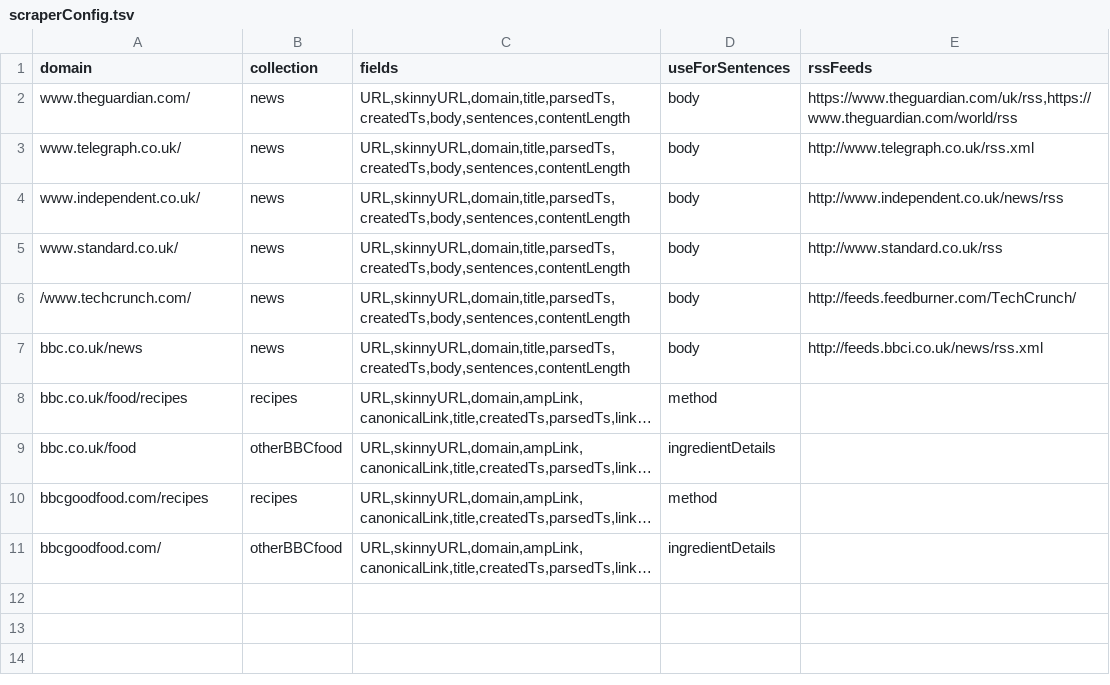
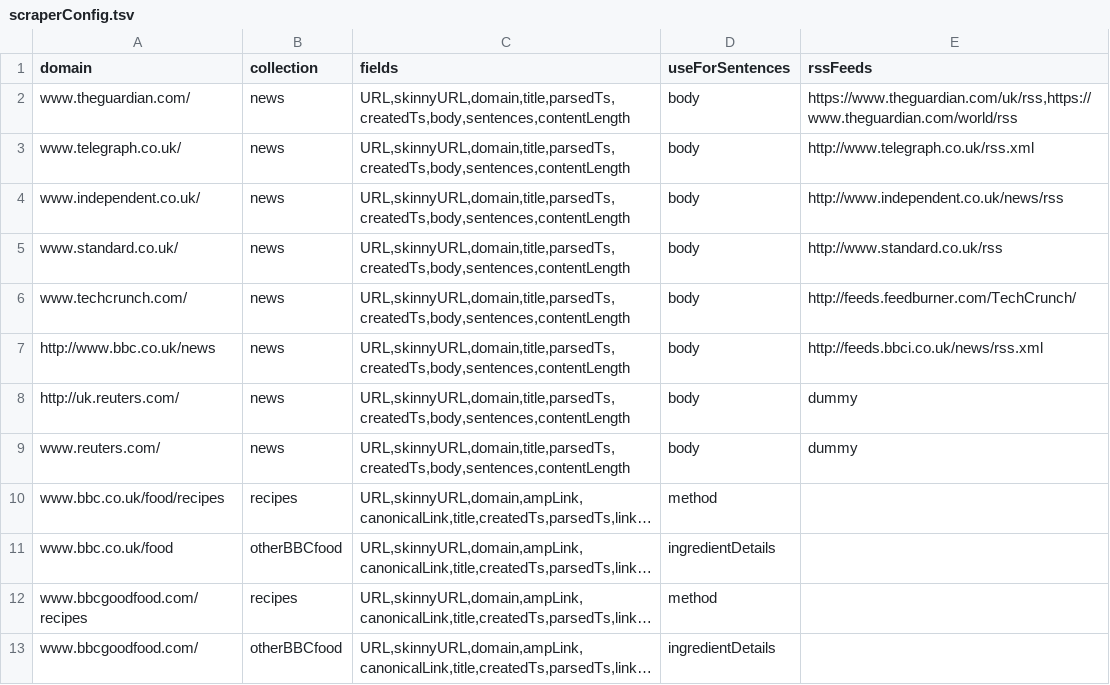
Before and after one commit to Gixante/gixante, a TSV file: gixante/utils/scraperConfig.tsv, drawn as a sheet; long unchanged cells end in …; addresses are those after the commit; the diff names each change by its address in the sheet, - before the commit and + after, or states it on an @@ line.

Commit message:
added Reuters

```diff
--- a/gixante/utils/scraperConfig.tsv
+++ b/gixante/utils/scraperConfig.tsv
-A6 (domain): /www.techcrunch.com/
+A6 (domain): www.techcrunch.com/
-A7 (domain): bbc.co.uk/news
+A7 (domain): http://www.bbc.co.uk/news
+row 8: http://uk.reuters.com/ | news | URL,skinnyURL,domain,title,parsedTs,createdTs,body,sentences,contentLength | body | dummy
+row 9: www.reuters.com/ | news | URL,skinnyURL,domain,title,parsedTs,createdTs,body,sentences,contentLength | body | dummy
-A10 (domain): bbc.co.uk/food/recipes
+A10 (domain): www.bbc.co.uk/food/recipes
-A11 (domain): bbc.co.uk/food
+A11 (domain): www.bbc.co.uk/food
-A12 (domain): bbcgoodfood.com/recipes
+A12 (domain): www.bbcgoodfood.com/recipes
-A13 (domain): bbcgoodfood.com/
+A13 (domain): www.bbcgoodfood.com/
```
Also changed, not shown: 3 other files.
